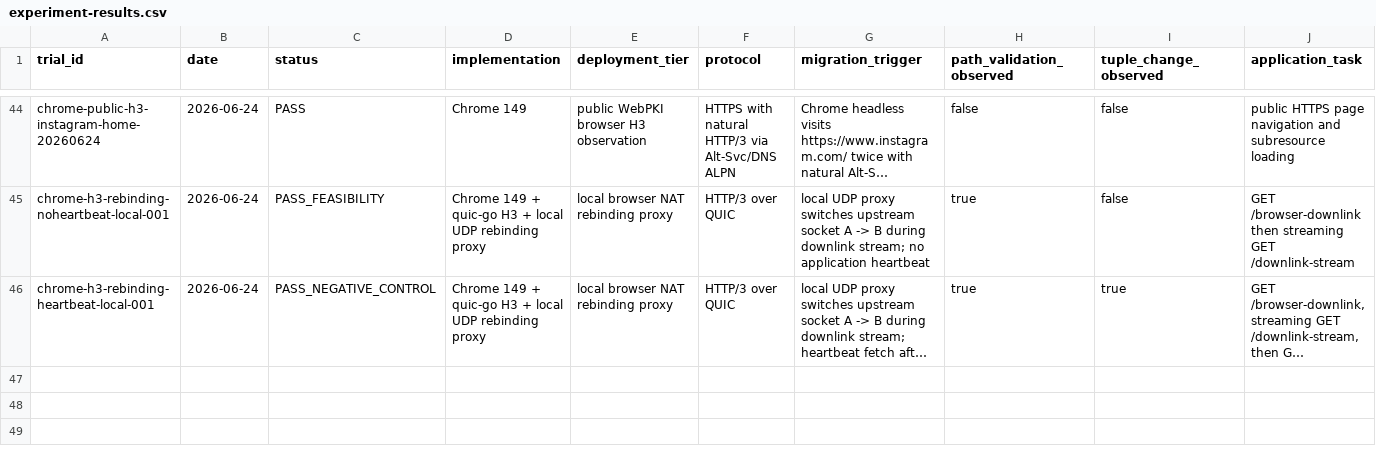
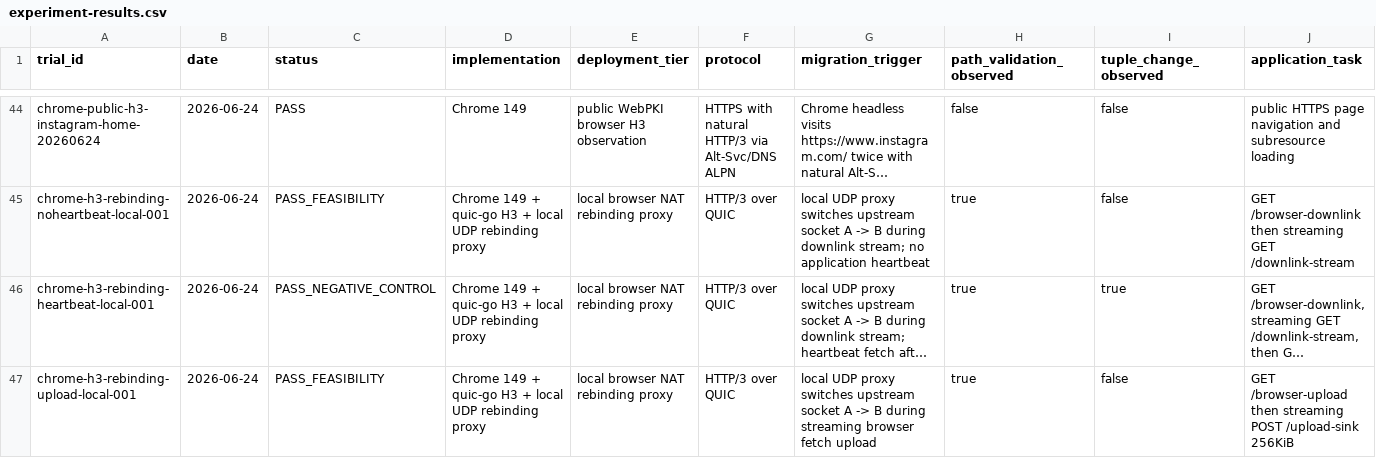
Before and after one commit to manNomi/quic-connect-migration, a CSV file: data/experiment-results.csv, drawn as a sheet; only a part is shown, gaps mark what is left out; long unchanged cells end in …; rows hold the shown columns only; the diff names each change by its address in the sheet, - before the commit and + after, or states it on an @@ line.

Commit message:
repro: chrome rebinding upload 반복 실험 추가

```diff
--- a/data/experiment-results.csv
+++ b/data/experiment-results.csv
+row 47: chrome-h3-rebinding-upload-local-001 | 2026-06-24 | PASS_FEASIBILITY | Chrome 149 + quic-go H3 + local UDP rebinding proxy | local browser NAT rebinding proxy | HTTP/3 over QUIC | local UDP proxy switches upstream socket A -> B during streaming browser fetch upload | true | false | GET /browser-upload then streaming POST /upload-sink 256KiB
```
Also changed, not shown: data/cm-operational-friction-matrix-20260624.csv, 28 other files.
